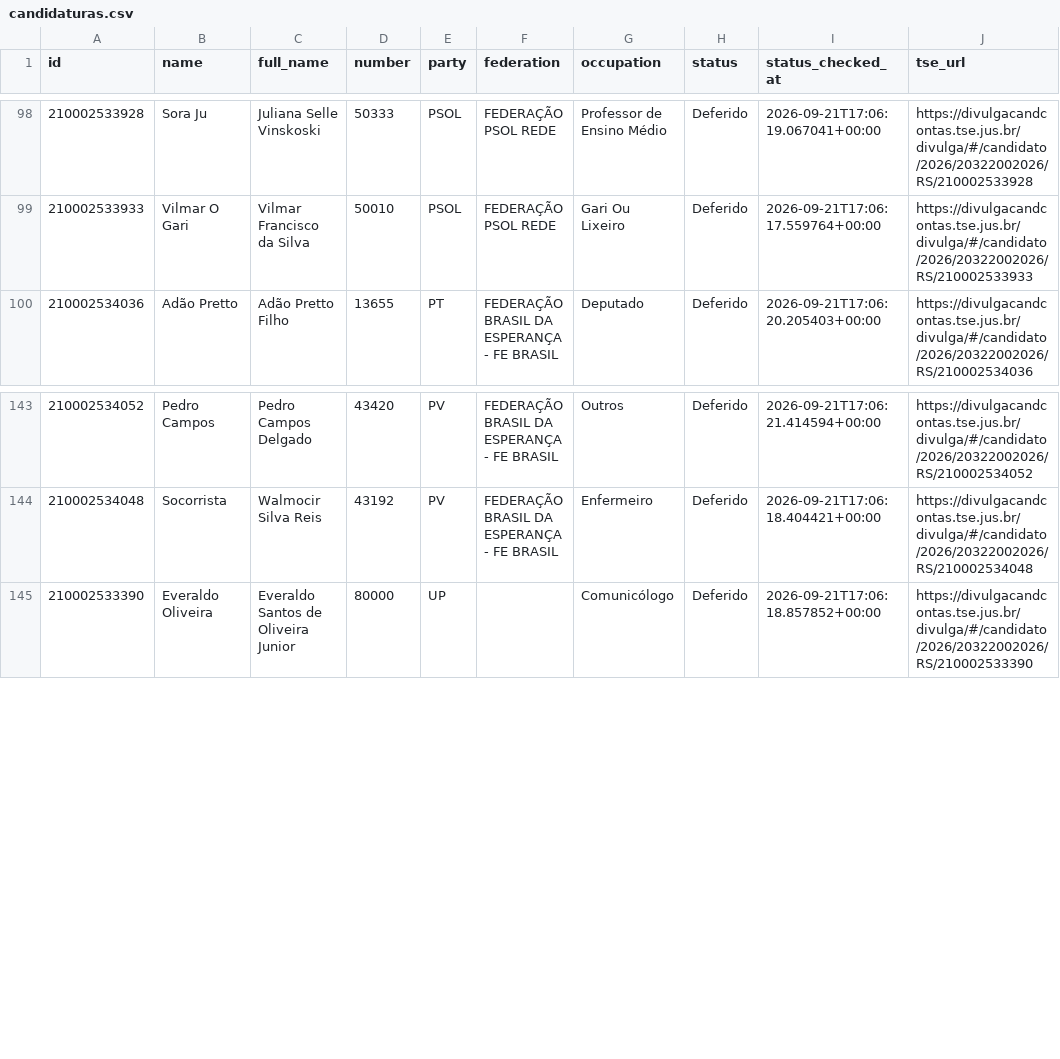
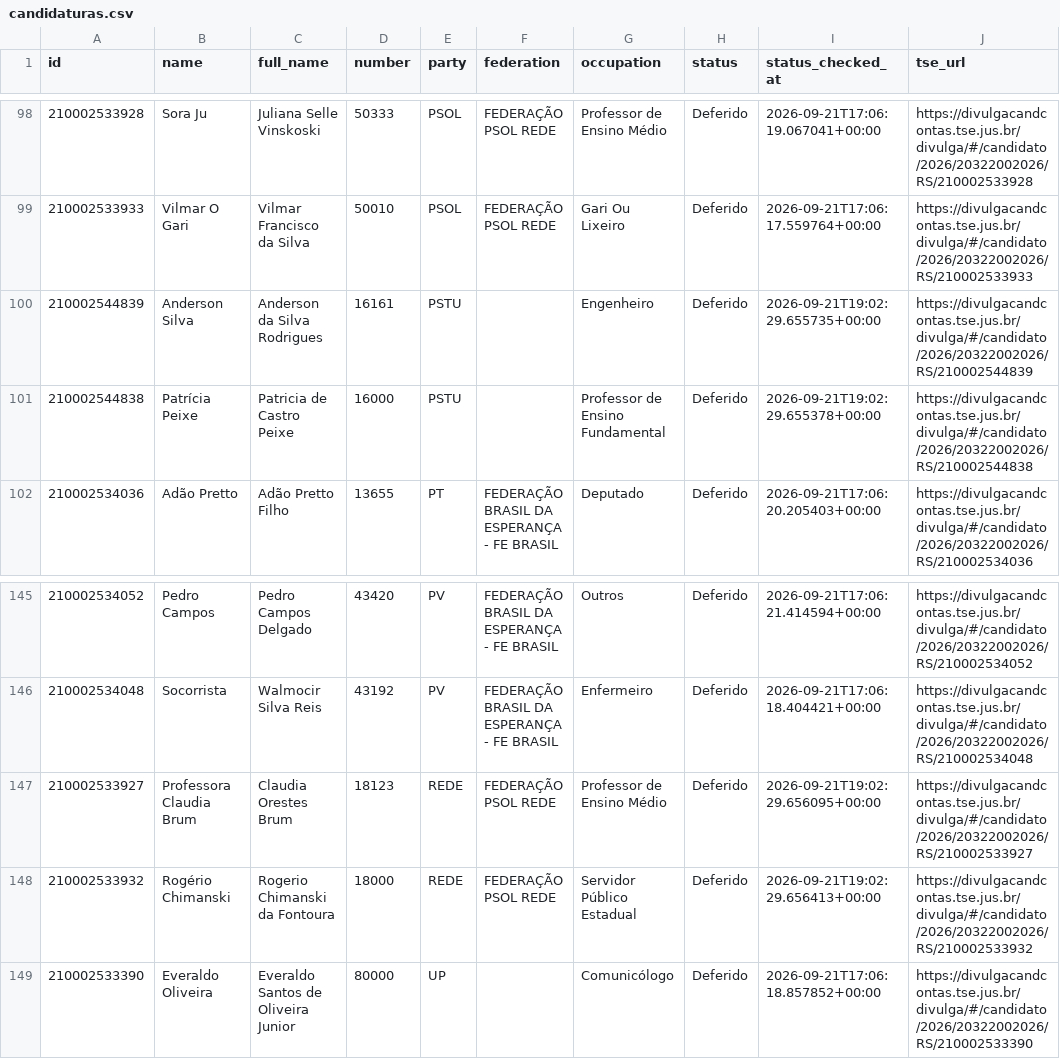
Before and after one commit to selvalabs/esquerda-em-foco, a CSV file: rs/deputados-estaduais/candidaturas.csv, drawn as a sheet; only a part is shown, gaps mark what is left out; the diff names each change by its address in the sheet, - before the commit and + after, or states it on an @@ line.

```diff
--- a/rs/deputados-estaduais/candidaturas.csv
+++ b/rs/deputados-estaduais/candidaturas.csv
+row 100: 210002544839 | Anderson Silva | Anderson da Silva Rodrigues | 16161 | PSTU |  | Engenheiro | Deferido | 2026-09-21T19:02:29.655735+00:00 | https://divulgacandcontas.tse.jus.br/divulga/#/candidato/2026/20322002026/RS/210002544839
+row 101: 210002544838 | Patrícia Peixe | Patricia de Castro Peixe | 16000 | PSTU |  | Professor de Ensino Fundamental | Deferido | 2026-09-21T19:02:29.655378+00:00 | https://divulgacandcontas.tse.jus.br/divulga/#/candidato/2026/20322002026/RS/210002544838
+row 147: 210002533927 | Professora Claudia Brum | Claudia Orestes Brum | 18123 | REDE | FEDERAÇÃO PSOL REDE | Professor de Ensino Médio | Deferido | 2026-09-21T19:02:29.656095+00:00 | https://divulgacandcontas.tse.jus.br/divulga/#/candidato/2026/20322002026/RS/210002533927
+row 148: 210002533932 | Rogério Chimanski | Rogerio Chimanski da Fontoura | 18000 | REDE | FEDERAÇÃO PSOL REDE | Servidor Público Estadual | Deferido | 2026-09-21T19:02:29.656413+00:00 | https://divulgacandcontas.tse.jus.br/divulga/#/candidato/2026/20322002026/RS/210002533932
```
Also changed, not shown: data/rs-estaduais/raw/candidaturas-rs-estaduais-2026.csv, data/rs-estaduais/raw/history-rs-estaduais-2026.csv, 48 other files.
